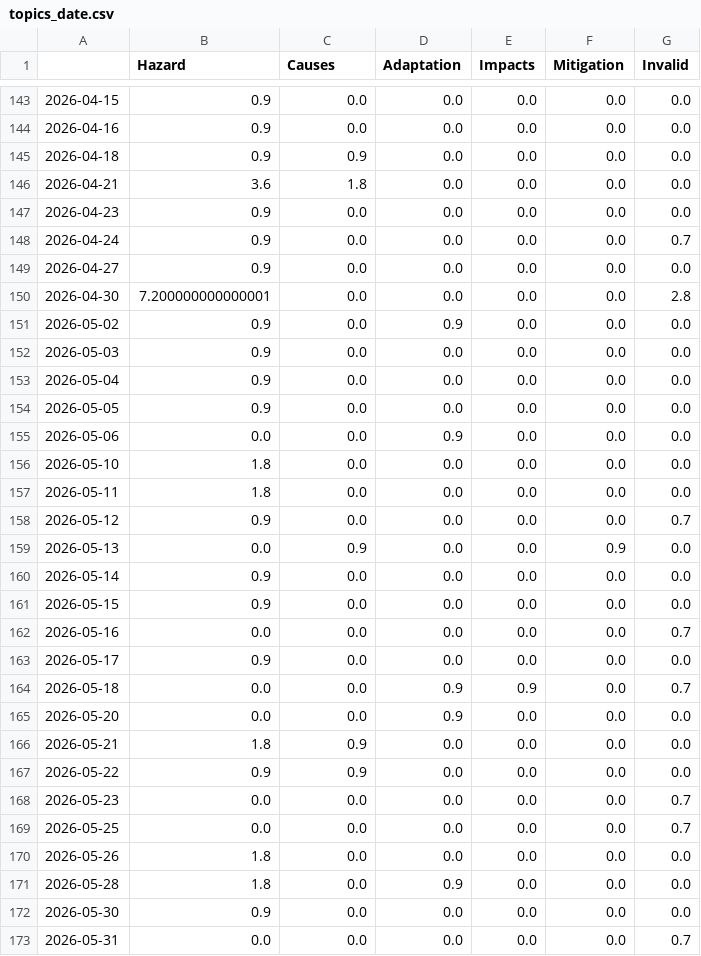
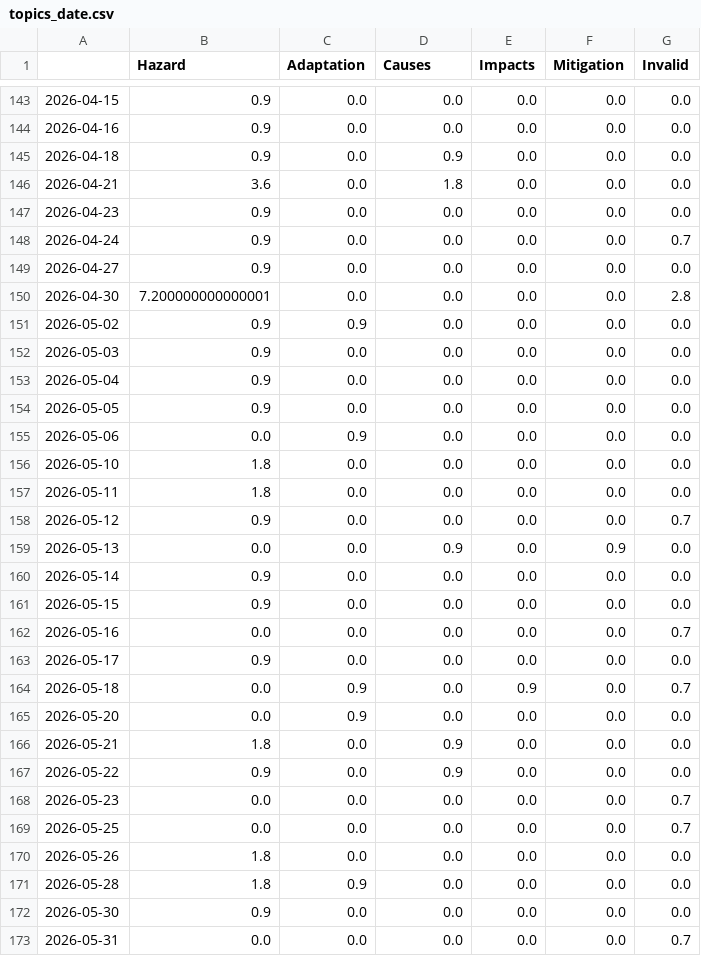
Before and after one commit to JoPhi24-news/floodIsComing, a CSV file: csv/topics_date.csv, drawn as a sheet; only a part is shown, gaps mark what is left out; the diff covers the shown part only.

```diff
--- a/csv/topics_date.csv
+++ b/csv/topics_date.csv
@@ -1 +1 @@
-,Hazard,Causes,Adaptation,Impacts,Mitigation,Invalid
+,Hazard,Adaptation,Causes,Impacts,Mitigation,Invalid
@@ -144,4 +144,4 @@
 2026-04-16,0.9,0.0,0.0,0.0,0.0,0.0
-2026-04-18,0.9,0.9,0.0,0.0,0.0,0.0
-2026-04-21,3.6,1.8,0.0,0.0,0.0,0.0
+2026-04-18,0.9,0.0,0.9,0.0,0.0,0.0
+2026-04-21,3.6,0.0,1.8,0.0,0.0,0.0
 2026-04-23,0.9,0.0,0.0,0.0,0.0,0.0
@@ -150,3 +150,3 @@
 2026-04-30,7.200000000000001,0.0,0.0,0.0,0.0,2.8
-2026-05-02,0.9,0.0,0.9,0.0,0.0,0.0
+2026-05-02,0.9,0.9,0.0,0.0,0.0,0.0
 2026-05-03,0.9,0.0,0.0,0.0,0.0,0.0
@@ -154,3 +154,3 @@
 2026-05-05,0.9,0.0,0.0,0.0,0.0,0.0
-2026-05-06,0.0,0.0,0.9,0.0,0.0,0.0
+2026-05-06,0.0,0.9,0.0,0.0,0.0,0.0
 2026-05-10,1.8,0.0,0.0,0.0,0.0,0.0
@@ -158,3 +158,3 @@
 2026-05-12,0.9,0.0,0.0,0.0,0.0,0.7
-2026-05-13,0.0,0.9,0.0,0.0,0.9,0.0
+2026-05-13,0.0,0.0,0.9,0.0,0.9,0.0
 2026-05-14,0.9,0.0,0.0,0.0,0.0,0.0
@@ -163,6 +163,6 @@
 2026-05-17,0.9,0.0,0.0,0.0,0.0,0.0
-2026-05-18,0.0,0.0,0.9,0.9,0.0,0.7
-2026-05-20,0.0,0.0,0.9,0.0,0.0,0.0
-2026-05-21,1.8,0.9,0.0,0.0,0.0,0.0
-2026-05-22,0.9,0.9,0.0,0.0,0.0,0.0
+2026-05-18,0.0,0.9,0.0,0.9,0.0,0.7
+2026-05-20,0.0,0.9,0.0,0.0,0.0,0.0
+2026-05-21,1.8,0.0,0.9,0.0,0.0,0.0
+2026-05-22,0.9,0.0,0.9,0.0,0.0,0.0
 2026-05-23,0.0,0.0,0.0,0.0,0.0,0.7
@@ -170,3 +170,3 @@
 2026-05-26,1.8,0.0,0.0,0.0,0.0,0.0
-2026-05-28,1.8,0.0,0.9,0.0,0.0,0.0
+2026-05-28,1.8,0.9,0.0,0.0,0.0,0.0
 2026-05-30,0.9,0.0,0.0,0.0,0.0,0.0
```
Also changed, not shown: 124 edited cells elsewhere in this file, 4 other files.
